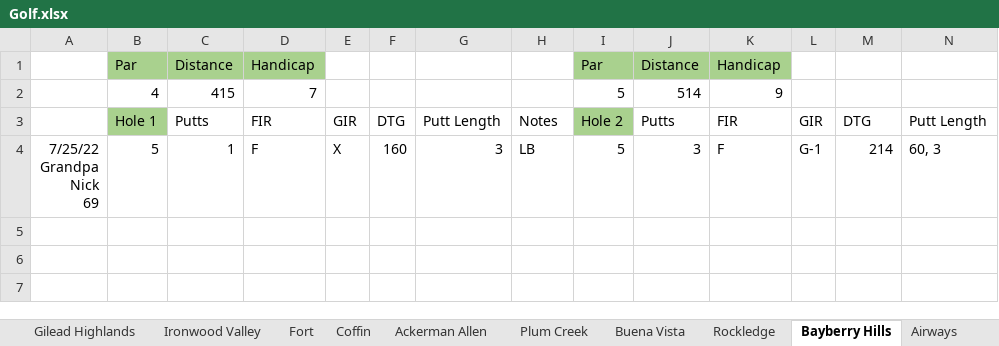
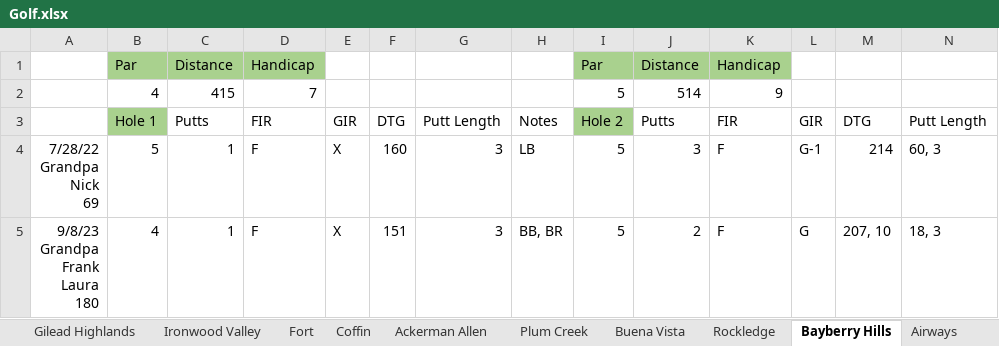
Before and after one commit to jcgilson/PersonalSite, an Excel workbook: src/Golf.xlsx, sheet Bayberry Hills, drawn as a sheet; only a part is shown; values as stored, in another font and other column widths than the file's, no borders; rows hold the shown columns only; ↵ is a line break in a cell; the diff names each change by its address in the sheet, - before the commit and + after, or states it on an @@ line.

```diff
--- a/src/Golf.xlsx (sheet Bayberry Hills)
+++ b/src/Golf.xlsx (sheet Bayberry Hills)
-A4: 7/25/22 ↵ Grandpa ↵ Nick ↵ 69
+A4: 7/28/22 ↵ Grandpa ↵ Nick ↵ 69
+row 5: 9/8/23 ↵ Grandpa ↵ Frank ↵ Laura ↵ 180 | 4 | 1 | F | X | 151 | 3 | BB, BR | 5 | 2 | F | G | 207, 10 | 18, 3
```
Also changed, not shown: sheet Anderson Glen, sheet Gilead Highlands, sheet Portland West, sheet Airways, sheet Keney Park, sheet Tallwood, other sheet tabs, 6 other files.
